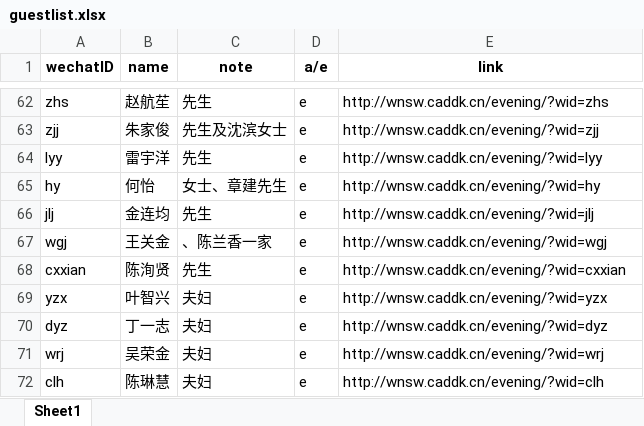
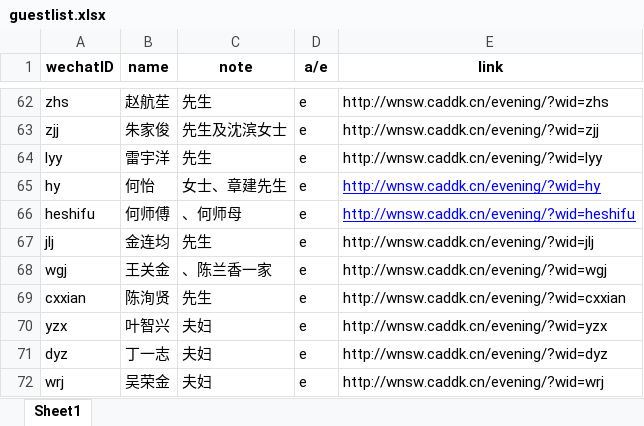
Before and after one commit to chenweibo212/wedding_invitation, an Excel workbook: guestlist.xlsx, sheet Sheet1, drawn as a sheet; only a part is shown, gaps mark what is left out; the shorter side is filled out with more unchanged rows; values as stored, in another font and other column widths than the file's, no borders; the diff names each change by its address in the sheet, - before the commit and + after, or states it on an @@ line.

Commit message:
0211

```diff
--- a/guestlist.xlsx (sheet Sheet1)
+++ b/guestlist.xlsx (sheet Sheet1)
@@ E65 underline: off → on, text colour: black → #0000FF @@
+row 66: heshifu | 何师傅 | 、何师母 | e | http://wnsw.caddk.cn/evening/?wid=heshifu
```
